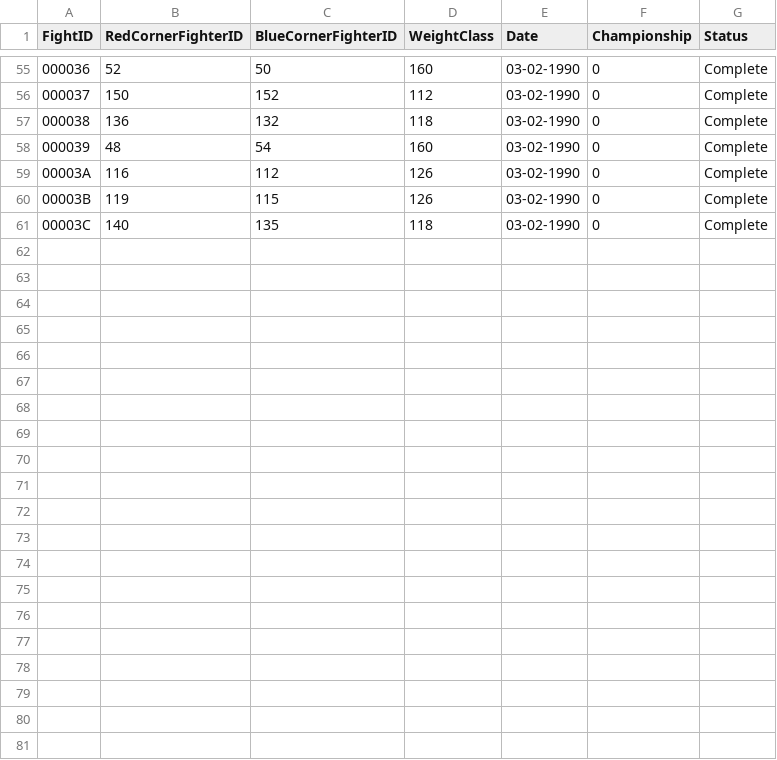
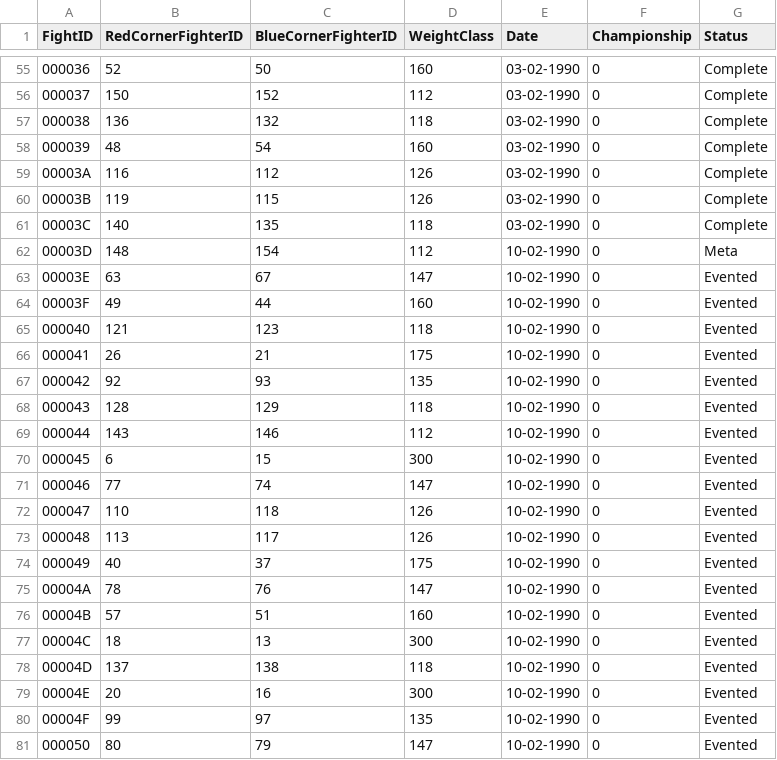
Before and after one commit to xuntrue/Prizefighters-Promoter-ML, a CSV file: data/fights.csv, drawn as a sheet; only a part is shown, gaps mark what is left out; the diff names each change by its address in the sheet, - before the commit and + after, or states it on an @@ line.

Commit message:
Created Event #4

```diff
--- a/data/fights.csv
+++ b/data/fights.csv
+row 62: 00003D | 148 | 154 | 112 | 10-02-1990 | 0 | Meta
+row 63: 00003E | 63 | 67 | 147 | 10-02-1990 | 0 | Evented
+row 64: 00003F | 49 | 44 | 160 | 10-02-1990 | 0 | Evented
+row 65: 000040 | 121 | 123 | 118 | 10-02-1990 | 0 | Evented
+row 66: 000041 | 26 | 21 | 175 | 10-02-1990 | 0 | Evented
+row 67: 000042 | 92 | 93 | 135 | 10-02-1990 | 0 | Evented
+row 68: 000043 | 128 | 129 | 118 | 10-02-1990 | 0 | Evented
+row 69: 000044 | 143 | 146 | 112 | 10-02-1990 | 0 | Evented
+row 70: 000045 | 6 | 15 | 300 | 10-02-1990 | 0 | Evented
+row 71: 000046 | 77 | 74 | 147 | 10-02-1990 | 0 | Evented
+row 72: 000047 | 110 | 118 | 126 | 10-02-1990 | 0 | Evented
+row 73: 000048 | 113 | 117 | 126 | 10-02-1990 | 0 | Evented
+row 74: 000049 | 40 | 37 | 175 | 10-02-1990 | 0 | Evented
+row 75: 00004A | 78 | 76 | 147 | 10-02-1990 | 0 | Evented
+row 76: 00004B | 57 | 51 | 160 | 10-02-1990 | 0 | Evented
+row 77: 00004C | 18 | 13 | 300 | 10-02-1990 | 0 | Evented
+row 78: 00004D | 137 | 138 | 118 | 10-02-1990 | 0 | Evented
+row 79: 00004E | 20 | 16 | 300 | 10-02-1990 | 0 | Evented
+row 80: 00004F | 99 | 97 | 135 | 10-02-1990 | 0 | Evented
+row 81: 000050 | 80 | 79 | 147 | 10-02-1990 | 0 | Evented
```
Also changed, not shown: data/fighters.csv, 21 other files.
